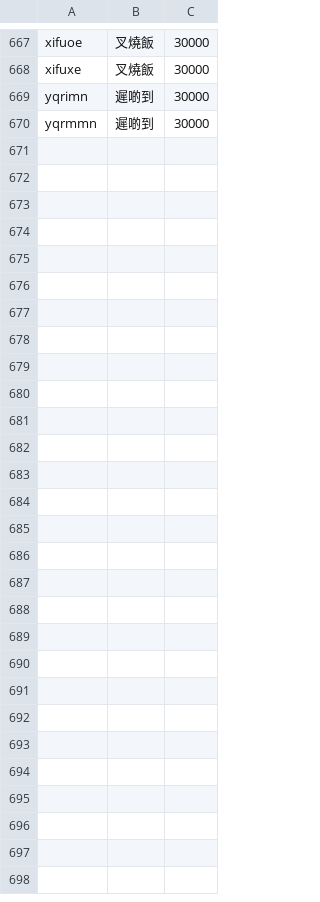
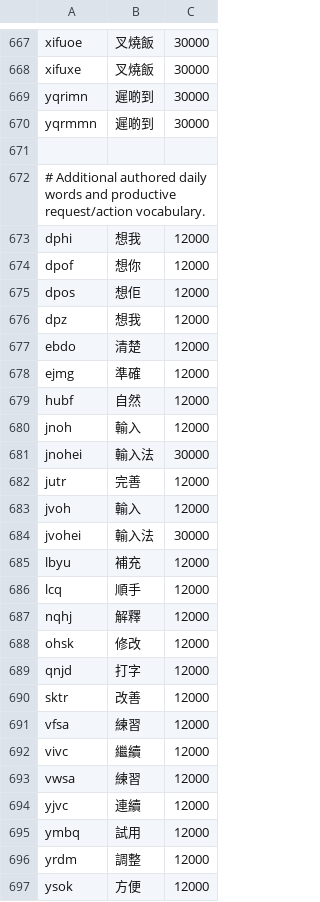
Before and after one commit to mikegundam0510-sketch/CantoneseMixEng-Keyboard, a TSV file: app/src/main/assets/hk_phrases.tsv, drawn as a sheet; only a part is shown, gaps mark what is left out; the diff names each change by its address in the sheet, - before the commit and + after, or states it on an @@ line.

Commit message:
Improve continuous Quick request and action clause ranking in 0.6.29

```diff
--- a/app/src/main/assets/hk_phrases.tsv
+++ b/app/src/main/assets/hk_phrases.tsv
+row 671: (empty)
+row 672: # Additional authored daily words and productive request/action vocabulary.
+row 673: dphi | 想我 | 12000
+row 674: dpof | 想你 | 12000
+row 675: dpos | 想佢 | 12000
+row 676: dpz | 想我 | 12000
+row 677: ebdo | 清楚 | 12000
+row 678: ejmg | 準確 | 12000
+row 679: hubf | 自然 | 12000
+row 680: jnoh | 輸入 | 12000
+row 681: jnohei | 輸入法 | 30000
+row 682: jutr | 完善 | 12000
+row 683: jvoh | 輸入 | 12000
+row 684: jvohei | 輸入法 | 30000
+row 685: lbyu | 補充 | 12000
+row 686: lcq | 順手 | 12000
+row 687: nqhj | 解釋 | 12000
+row 688: ohsk | 修改 | 12000
+row 689: qnjd | 打字 | 12000
+row 690: sktr | 改善 | 12000
+row 691: vfsa | 練習 | 12000
+row 692: vivc | 繼續 | 12000
+row 693: vwsa | 練習 | 12000
+row 694: yjvc | 連續 | 12000
+row 695: ymbq | 試用 | 12000
+row 696: yrdm | 調整 | 12000
+row 697: ysok | 方便 | 12000
```
Also changed, not shown: 9 other files.
